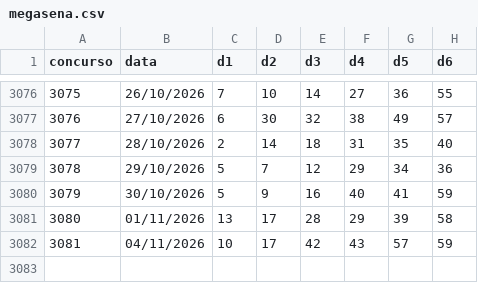
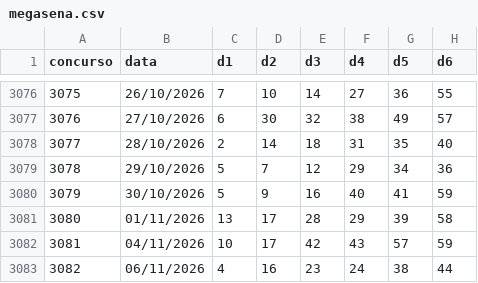
Before and after one commit to andreyoshimura/mega-engine, a CSV file: data/results/megasena.csv, drawn as a sheet; only a part is shown, gaps mark what is left out.

```diff
--- a/data/results/megasena.csv
+++ b/data/results/megasena.csv
@@ -3082 +3082,2 @@ concurso,data,d1,d2,d3,d4,d5,d6
 3081,04/11/2026,10,17,42,43,57,59
+3082,06/11/2026,4,16,23,24,38,44
```
Also changed, not shown: data/features/dezenas.csv, 3 other files.
